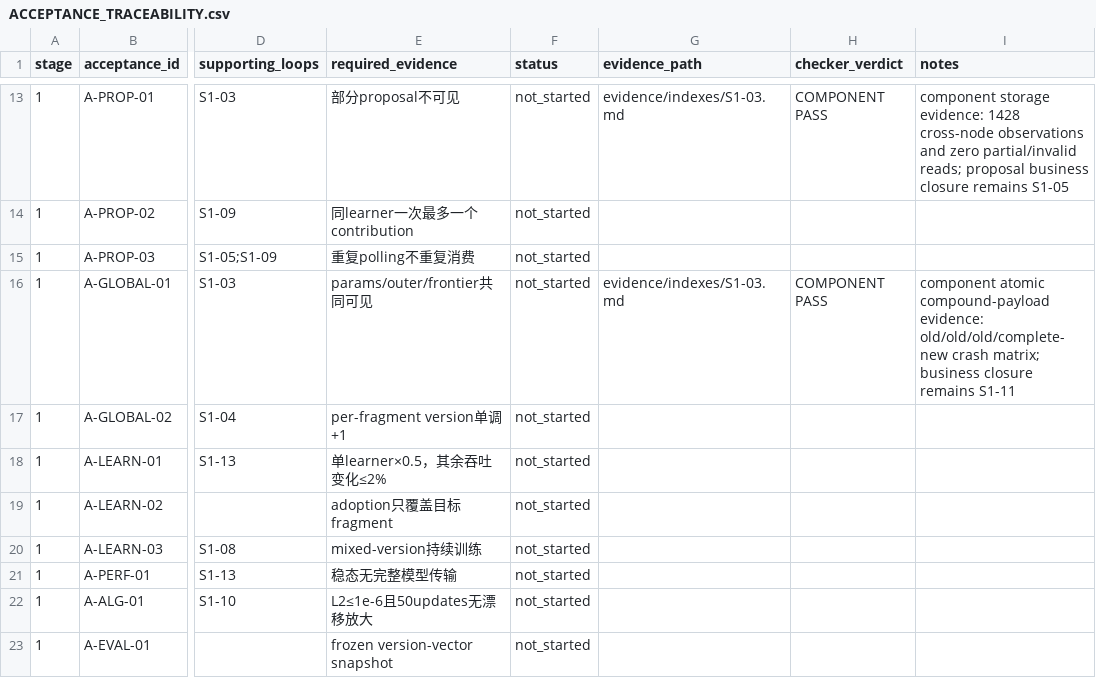
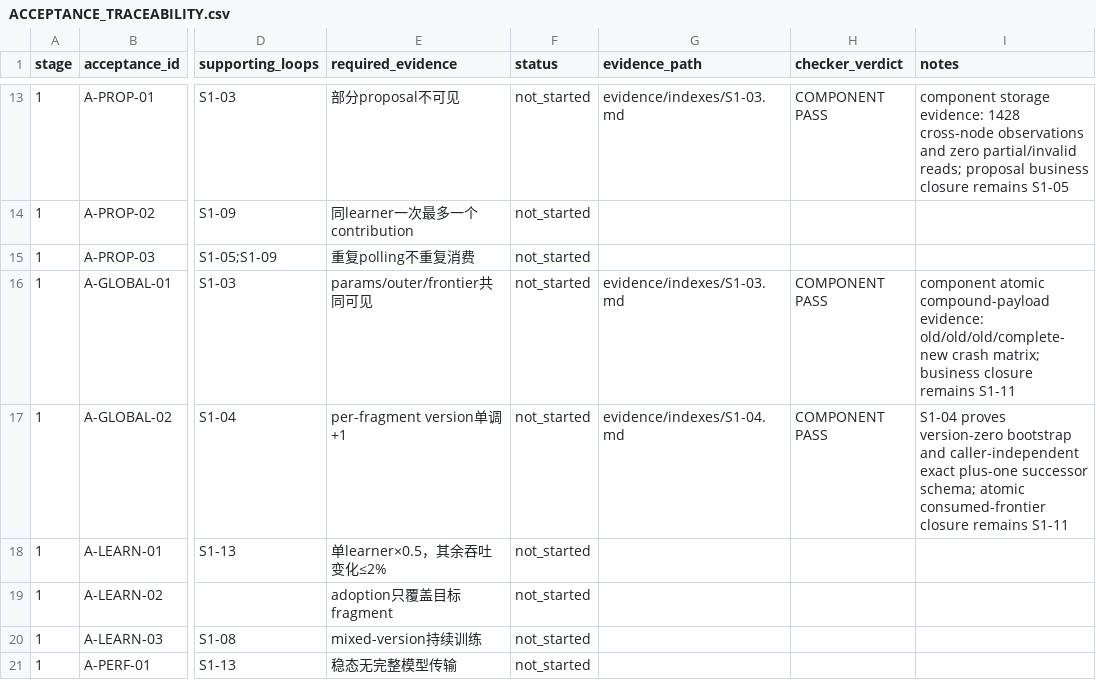
Before and after one commit to UnbearableFate/fsbdd, a CSV file: plans/FS_DILOCO_CODEX_EXECUTION_PLAN/plans/ACCEPTANCE_TRACEABILITY.csv, drawn as a sheet; only a part is shown, gaps mark what is left out; the shorter side is filled out with more unchanged rows; the diff names each change by its address in the sheet, - before the commit and + after, or states it on an @@ line.

```diff
--- a/plans/FS_DILOCO_CODEX_EXECUTION_PLAN/plans/ACCEPTANCE_TRACEABILITY.csv
+++ b/plans/FS_DILOCO_CODEX_EXECUTION_PLAN/plans/ACCEPTANCE_TRACEABILITY.csv
-G17 (evidence_path): (empty)
+G17 (evidence_path): evidence/indexes/S1-04.md
-H17 (checker_verdict): (empty)
+H17 (checker_verdict): COMPONENT PASS
-I17 (notes): (empty)
+I17 (notes): S1-04 proves version-zero bootstrap and caller-independent exact plus-one successor schema; atomic consumed-frontier closure remains S1-11
```
Also changed, not shown: plans/FS_DILOCO_CODEX_EXECUTION_PLAN/plans/REQUIREMENT_TRACEABILITY.csv, 2 other files.
